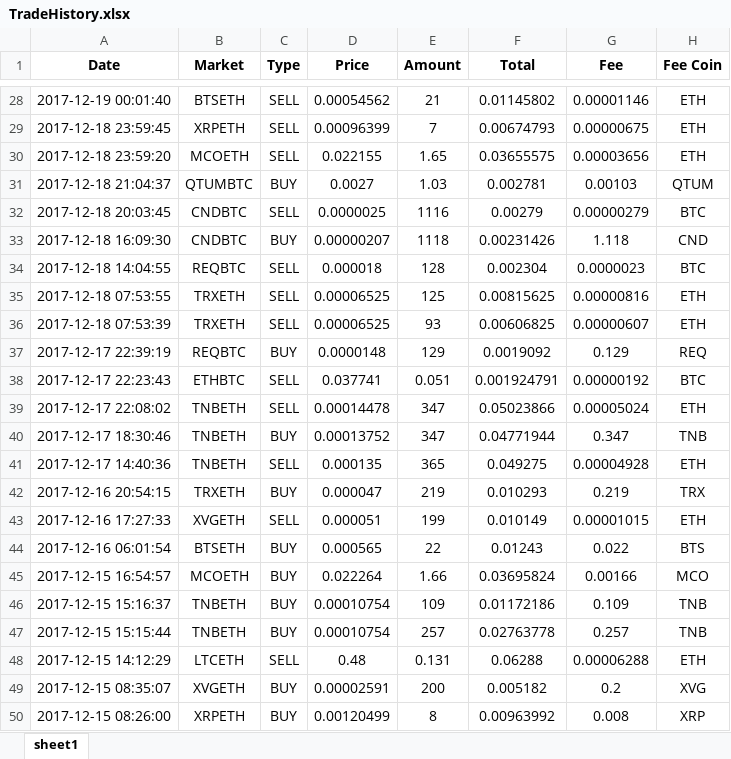
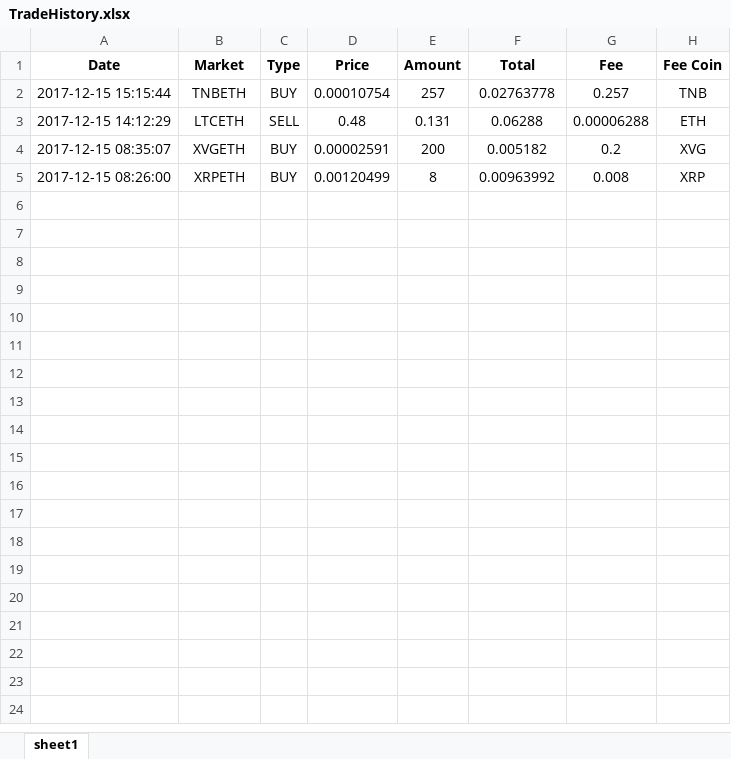
Before and after one commit to johnathan-choi/CGcalc, an Excel workbook: public/lib/TradeHistory.xlsx, sheet sheet1, drawn as a sheet; only a part is shown, gaps mark what is left out; values as stored, in another font and other column widths than the file's, no borders; the diff covers the shown part only; the diff names each change by its address in the sheet, - before the commit and + after, or states it on an @@ line.

```diff
--- a/public/lib/TradeHistory.xlsx (sheet sheet1)
+++ b/public/lib/TradeHistory.xlsx (sheet sheet1)
-row 28: 2017-12-19 00:01:40 | BTSETH | SELL | 0.00054562 | 21 | 0.01145802 | 0.00001146 | ETH
-row 29: 2017-12-18 23:59:45 | XRPETH | SELL | 0.00096399 | 7 | 0.00674793 | 0.00000675 | ETH
-row 30: 2017-12-18 23:59:20 | MCOETH | SELL | 0.022155 | 1.65 | 0.03655575 | 0.00003656 | ETH
-row 31: 2017-12-18 21:04:37 | QTUMBTC | BUY | 0.0027 | 1.03 | 0.002781 | 0.00103 | QTUM
-row 32: 2017-12-18 20:03:45 | CNDBTC | SELL | 0.0000025 | 1116 | 0.00279 | 0.00000279 | BTC
-row 33: 2017-12-18 16:09:30 | CNDBTC | BUY | 0.00000207 | 1118 | 0.00231426 | 1.118 | CND
-row 34: 2017-12-18 14:04:55 | REQBTC | SELL | 0.000018 | 128 | 0.002304 | 0.0000023 | BTC
-row 35: 2017-12-18 07:53:55 | TRXETH | SELL | 0.00006525 | 125 | 0.00815625 | 0.00000816 | ETH
-row 36: 2017-12-18 07:53:39 | TRXETH | SELL | 0.00006525 | 93 | 0.00606825 | 0.00000607 | ETH
-row 37: 2017-12-17 22:39:19 | REQBTC | BUY | 0.0000148 | 129 | 0.0019092 | 0.129 | REQ
-row 38: 2017-12-17 22:23:43 | ETHBTC | SELL | 0.037741 | 0.051 | 0.001924791 | 0.00000192 | BTC
-row 39: 2017-12-17 22:08:02 | TNBETH | SELL | 0.00014478 | 347 | 0.05023866 | 0.00005024 | ETH
-row 40: 2017-12-17 18:30:46 | TNBETH | BUY | 0.00013752 | 347 | 0.04771944 | 0.347 | TNB
-row 41: 2017-12-17 14:40:36 | TNBETH | SELL | 0.000135 | 365 | 0.049275 | 0.00004928 | ETH
-row 42: 2017-12-16 20:54:15 | TRXETH | BUY | 0.000047 | 219 | 0.010293 | 0.219 | TRX
-row 43: 2017-12-16 17:27:33 | XVGETH | SELL | 0.000051 | 199 | 0.010149 | 0.00001015 | ETH
-row 44: 2017-12-16 06:01:54 | BTSETH | BUY | 0.000565 | 22 | 0.01243 | 0.022 | BTS
-row 45: 2017-12-15 16:54:57 | MCOETH | BUY | 0.022264 | 1.66 | 0.03695824 | 0.00166 | MCO
-row 46: 2017-12-15 15:16:37 | TNBETH | BUY | 0.00010754 | 109 | 0.01172186 | 0.109 | TNB
```
Also changed, not shown: 26 removed rows elsewhere in this sheet, 3 other files.
